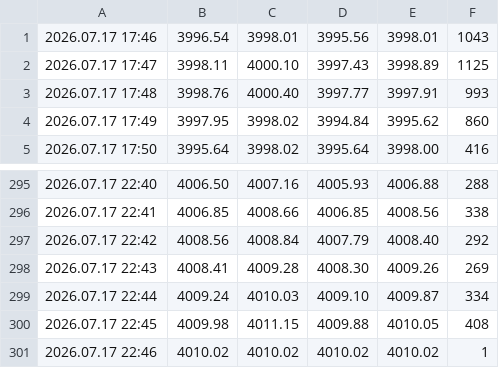
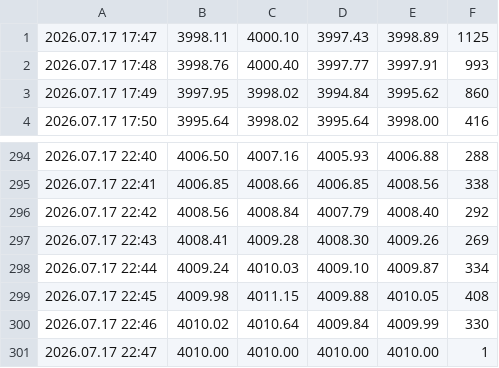
Before and after one commit to dipeshchaudhari003/AI-FOREX-MT4-1, a CSV file: python_ml/data/xau_rates_safe.csv, drawn as a sheet; only a part is shown, gaps mark what is left out.

```diff
--- a/python_ml/data/xau_rates_safe.csv
+++ b/python_ml/data/xau_rates_safe.csv
@@ -1,2 +1 @@
-2026.07.17 17:46;3996.54;3998.01;3995.56;3998.01;1043
 2026.07.17 17:47;3998.11;4000.10;3997.43;3998.89;1125
@@ -300,2 +299,3 @@
 2026.07.17 22:45;4009.98;4011.15;4009.88;4010.05;408
-2026.07.17 22:46;4010.02;4010.02;4010.02;4010.02;1
+2026.07.17 22:46;4010.02;4010.64;4009.84;4009.99;330
+2026.07.17 22:47;4010.00;4010.00;4010.00;4010.00;1
```
